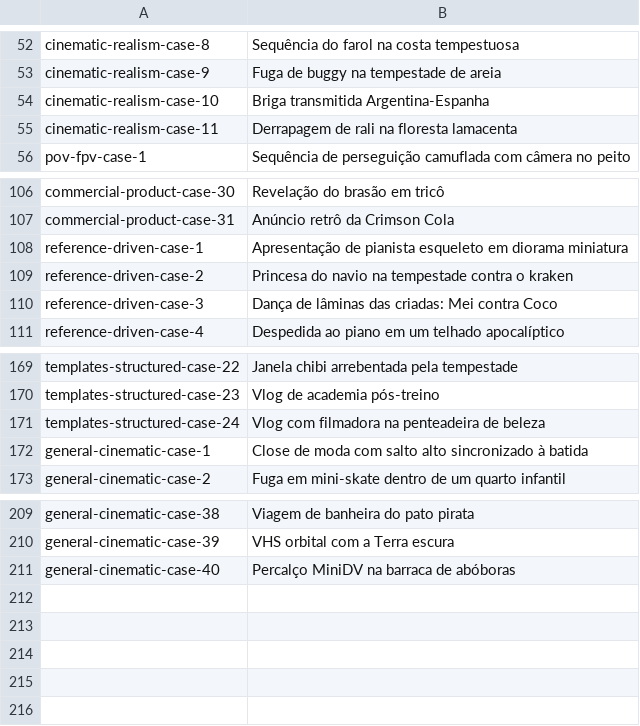
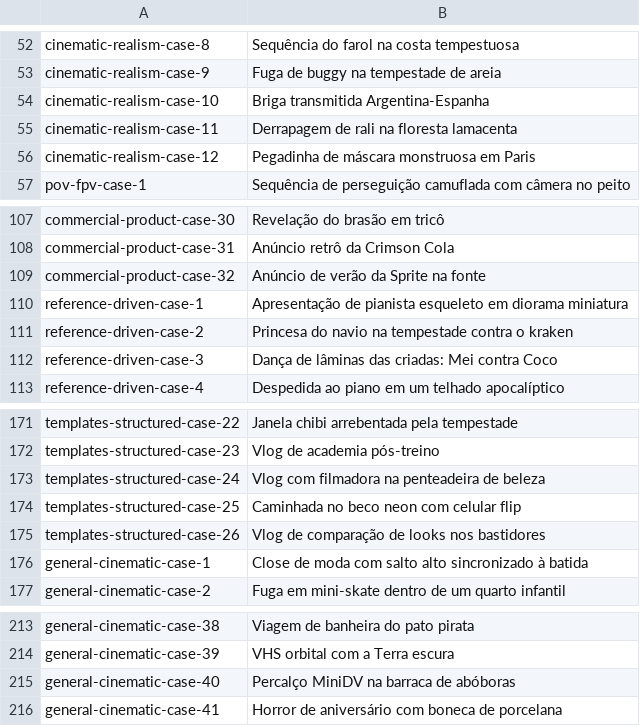
Before and after one commit to Evolink-AI/awesome-seedance-2.5-flash-prompts, a TSV file: data/localized-titles/pt.tsv, drawn as a sheet; only a part is shown, gaps mark what is left out.

```diff
--- a/data/localized-titles/pt.tsv
+++ b/data/localized-titles/pt.tsv
@@ -55,2 +55,3 @@ cinematic-realism-case-10	Briga transmitida Argentina-Espanha
 cinematic-realism-case-11	Derrapagem de rali na floresta lamacenta
+cinematic-realism-case-12	Pegadinha de máscara monstruosa em Paris
 pov-fpv-case-1	Sequência de perseguição camuflada com câmera no peito
@@ -107,2 +108,3 @@ commercial-product-case-30	Revelação do brasão em tricô
 commercial-product-case-31	Anúncio retrô da Crimson Cola
+commercial-product-case-32	Anúncio de verão da Sprite na fonte
 reference-driven-case-1	Apresentação de pianista esqueleto em diorama miniatura
@@ -171,2 +173,4 @@ templates-structured-case-23	Vlog de academia pós-treino
 templates-structured-case-24	Vlog com filmadora na penteadeira de beleza
+templates-structured-case-25	Caminhada no beco neon com celular flip
+templates-structured-case-26	Vlog de comparação de looks nos bastidores
 general-cinematic-case-1	Close de moda com salto alto sincronizado à batida
@@ -211 +215,2 @@ general-cinematic-case-39	VHS orbital com a Terra escura
 general-cinematic-case-40	Percalço MiniDV na barraca de abóboras
+general-cinematic-case-41	Horror de aniversário com boneca de porcelana
```
Also changed, not shown: data/localized-titles/es.tsv, data/localized-titles/fr.tsv, 20 other files.
